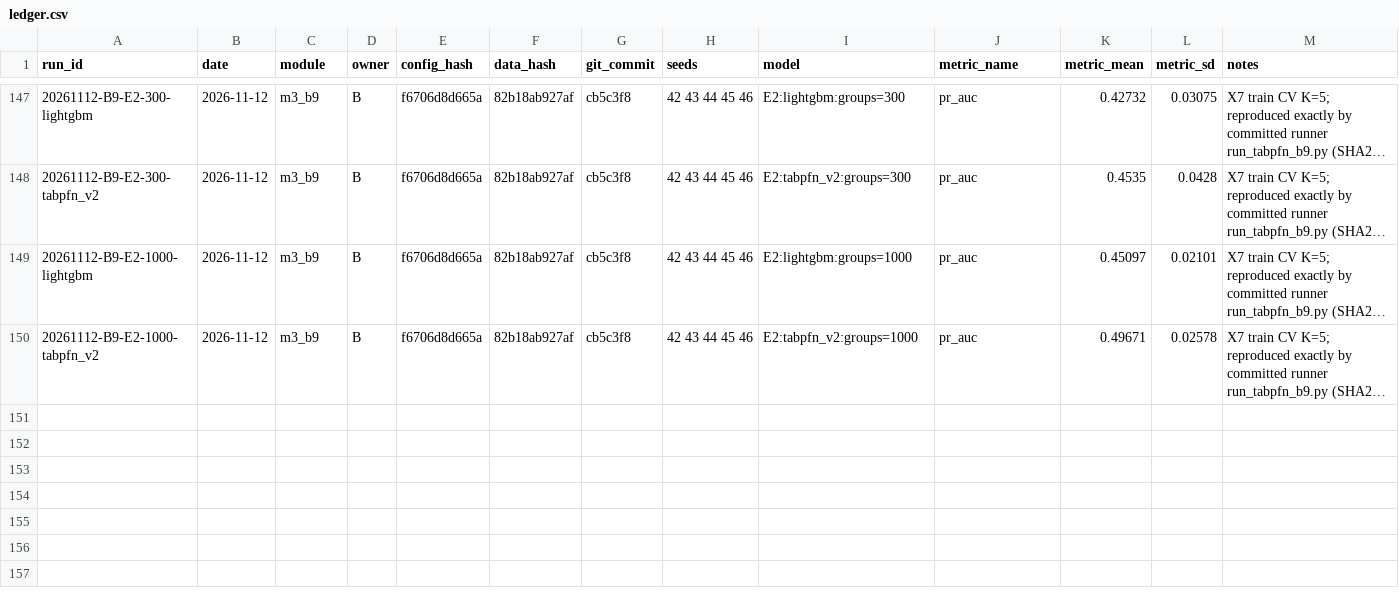
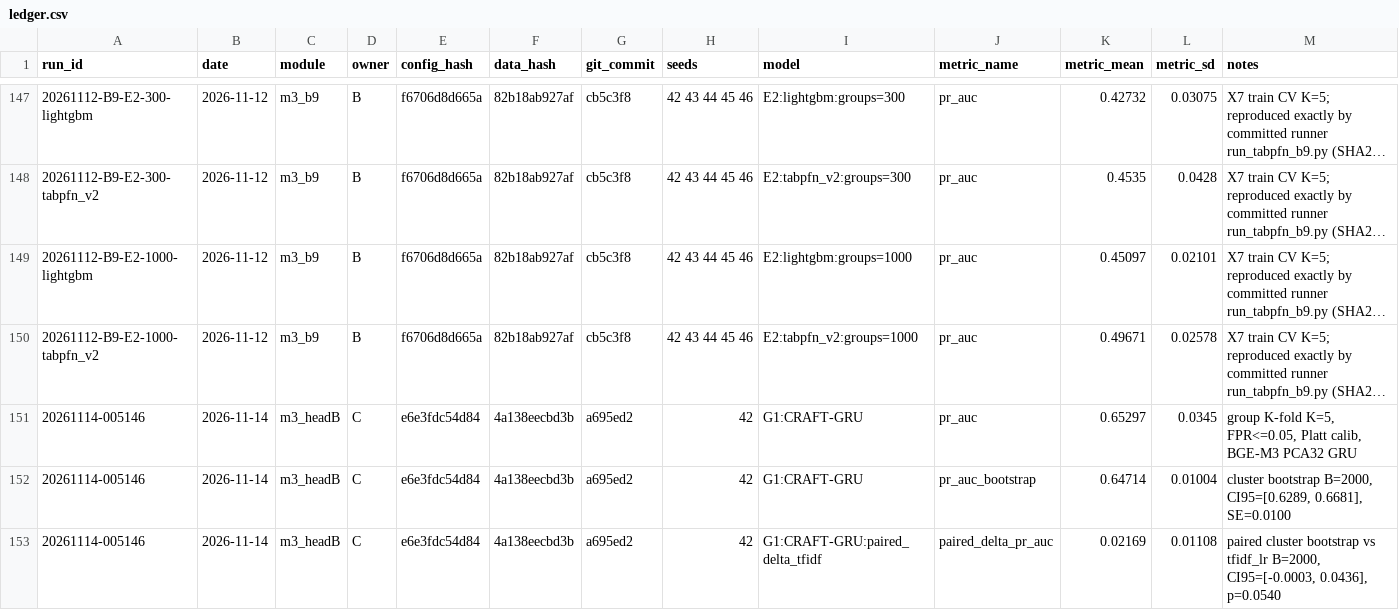
Before and after one commit to namgau/FriendWithPTIT, a CSV file: experiments/ledger.csv, drawn as a sheet; only a part is shown, gaps mark what is left out; long unchanged cells end in …; the diff names each change by its address in the sheet, - before the commit and + after, or states it on an @@ line.

Commit message:
feat(c4): complete CRAFT-GRU 5-fold CV, Platt calibration, FPR<=5% X11 and bootstrap report

```diff
--- a/experiments/ledger.csv
+++ b/experiments/ledger.csv
+row 151: 20261114-005146 | 2026-11-14 | m3_headB | C | e6e3fdc54d84 | 4a138eecbd3b | a695ed2 | 42 | G1:CRAFT-GRU | pr_auc | 0.65297 | 0.0345 | group K-fold K=5, FPR<=0.05, Platt calib, BGE-M3 PCA32 GRU
+row 152: 20261114-005146 | 2026-11-14 | m3_headB | C | e6e3fdc54d84 | 4a138eecbd3b | a695ed2 | 42 | G1:CRAFT-GRU | pr_auc_bootstrap | 0.64714 | 0.01004 | cluster bootstrap B=2000, CI95=[0.6289, 0.6681], SE=0.0100
+row 153: 20261114-005146 | 2026-11-14 | m3_headB | C | e6e3fdc54d84 | 4a138eecbd3b | a695ed2 | 42 | G1:CRAFT-GRU:paired_delta_tfidf | paired_delta_pr_auc | 0.02169 | 0.01108 | paired cluster bootstrap vs tfidf_lr B=2000, CI95=[-0.0003, 0.0436], p=0.0540
```
Also changed, not shown: 11 other files.
